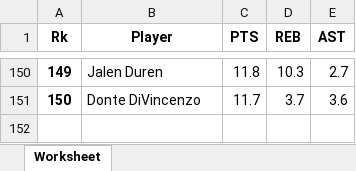
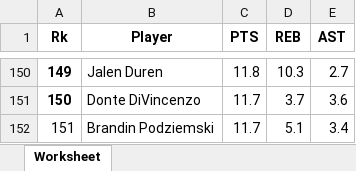
Before and after one commit to itemp22/nba-draft-app, an Excel workbook: sportsref_download (3).xlsx, sheet Worksheet, drawn as a sheet; only a part is shown, gaps mark what is left out; values as stored, in another font and other column widths than the file's, no borders; the diff names each change by its address in the sheet, - before the commit and + after, or states it on an @@ line.

```diff
--- a/sportsref_download (3).xlsx (sheet Worksheet)
+++ b/sportsref_download (3).xlsx (sheet Worksheet)
+row 152: 151 | Brandin Podziemski | 11.7 | 5.1 | 3.4
```
Also changed, not shown: 2 other files.
